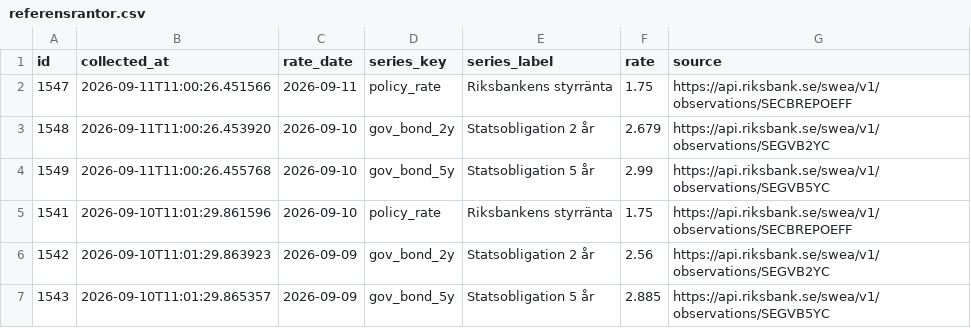
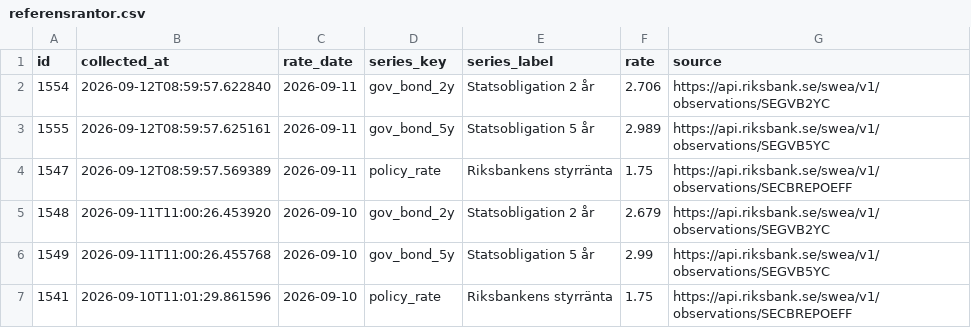
Before and after one commit to jantarnell-art/borantor-agent-, a CSV file: data/export/referensrantor.csv, drawn as a sheet; only a part is shown; the shorter side is filled out with more unchanged rows.

```diff
--- a/data/export/referensrantor.csv
+++ b/data/export/referensrantor.csv
@@ -1,3 +1,5 @@
 id,collected_at,rate_date,series_key,series_label,rate,source
-1547,2026-09-11T11:00:26.451566,2026-09-11,policy_rate,Riksbankens styrränta,1.75,https://api.riksbank.se/swea/v1/observations/SECBREPOEFF
+1554,2026-09-12T08:59:57.622840,2026-09-11,gov_bond_2y,Statsobligation 2 år,2.706,https://api.riksbank.se/swea/v1/observations/SEGVB2YC
+1555,2026-09-12T08:59:57.625161,2026-09-11,gov_bond_5y,Statsobligation 5 år,2.989,https://api.riksbank.se/swea/v1/observations/SEGVB5YC
+1547,2026-09-12T08:59:57.569389,2026-09-11,policy_rate,Riksbankens styrränta,1.75,https://api.riksbank.se/swea/v1/observations/SECBREPOEFF
 1548,2026-09-11T11:00:26.453920,2026-09-10,gov_bond_2y,Statsobligation 2 år,2.679,https://api.riksbank.se/swea/v1/observations/SEGVB2YC
```
Also changed, not shown: data/export/listrantor.csv, data/export/varningar.csv, 1 other file.
